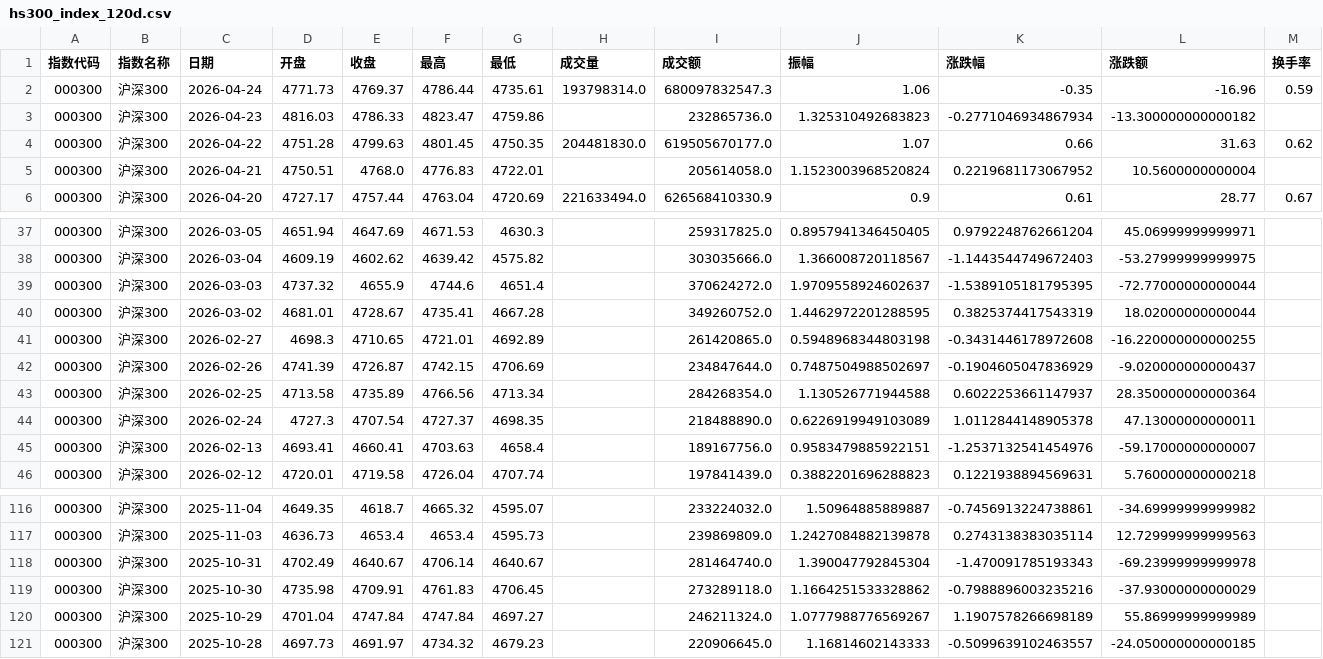
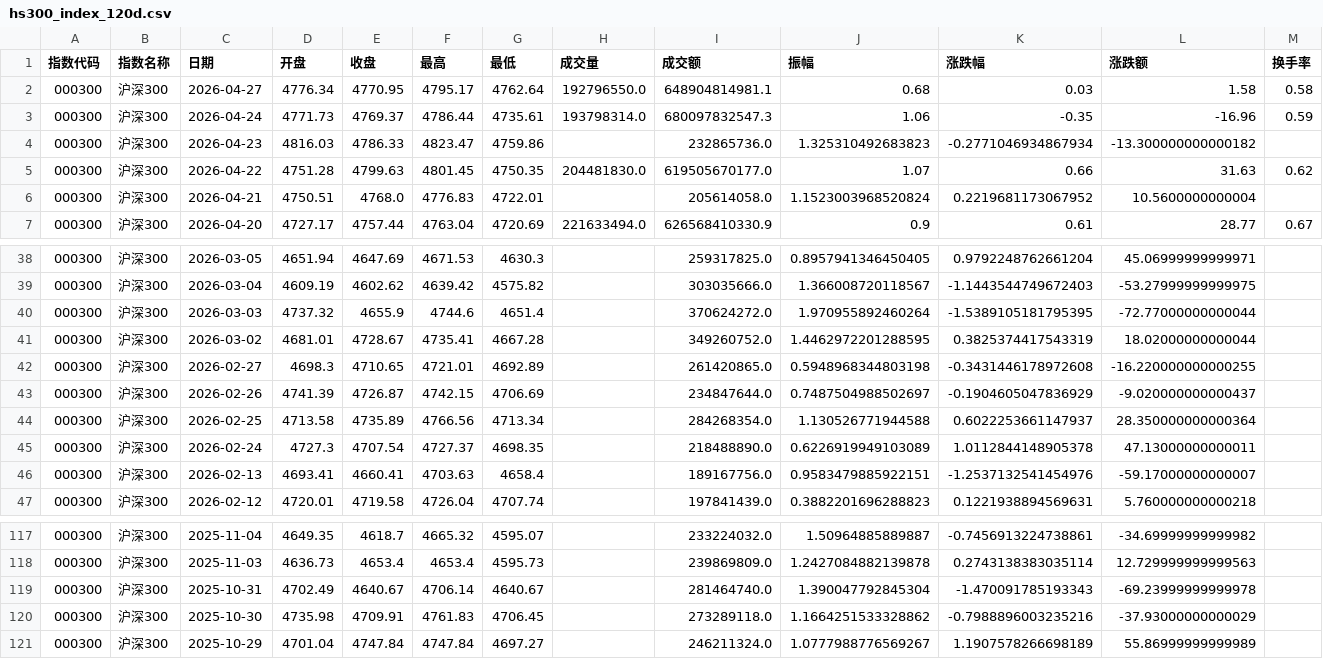
Before and after one commit to C00l70/etf-Hamburger, a CSV file: hs300_index_120d.csv, drawn as a sheet; only a part is shown, gaps mark what is left out.

```diff
--- a/hs300_index_120d.csv
+++ b/hs300_index_120d.csv
@@ -1,2 +1,3 @@
 指数代码,指数名称,日期,开盘,收盘,最高,最低,成交量,成交额,振幅,涨跌幅,涨跌额,换手率
+000300,沪深300,2026-04-27,4776.34,4770.95,4795.17,4762.64,192796550.0,648904814981.1,0.68,0.03,1.58,0.58
 000300,沪深300,2026-04-24,4771.73,4769.37,4786.44,4735.61,193798314.0,680097832547.3,1.06,-0.35,-16.96,0.59
@@ -38,3 +39,3 @@
 000300,沪深300,2026-03-04,4609.19,4602.62,4639.42,4575.82,,303035666.0,1.366008720118567,-1.1443544749672403,-53.27999999999975,
-000300,沪深300,2026-03-03,4737.32,4655.9,4744.6,4651.4,,370624272.0,1.9709558924602637,-1.5389105181795395,-72.77000000000044,
+000300,沪深300,2026-03-03,4737.32,4655.9,4744.6,4651.4,,370624272.0,1.970955892460264,-1.5389105181795395,-72.77000000000044,
 000300,沪深300,2026-03-02,4681.01,4728.67,4735.41,4667.28,,349260752.0,1.4462972201288595,0.3825374417543319,18.02000000000044,
@@ -120,2 +121 @@
 000300,沪深300,2025-10-29,4701.04,4747.84,4747.84,4697.27,,246211324.0,1.0777988776569267,1.1907578266698189,55.86999999999989,
-000300,沪深300,2025-10-28,4697.73,4691.97,4734.32,4679.23,,220906645.0,1.16814602143333,-0.5099639102463557,-24.050000000000185,
```
Also changed, not shown: 1 other file.
